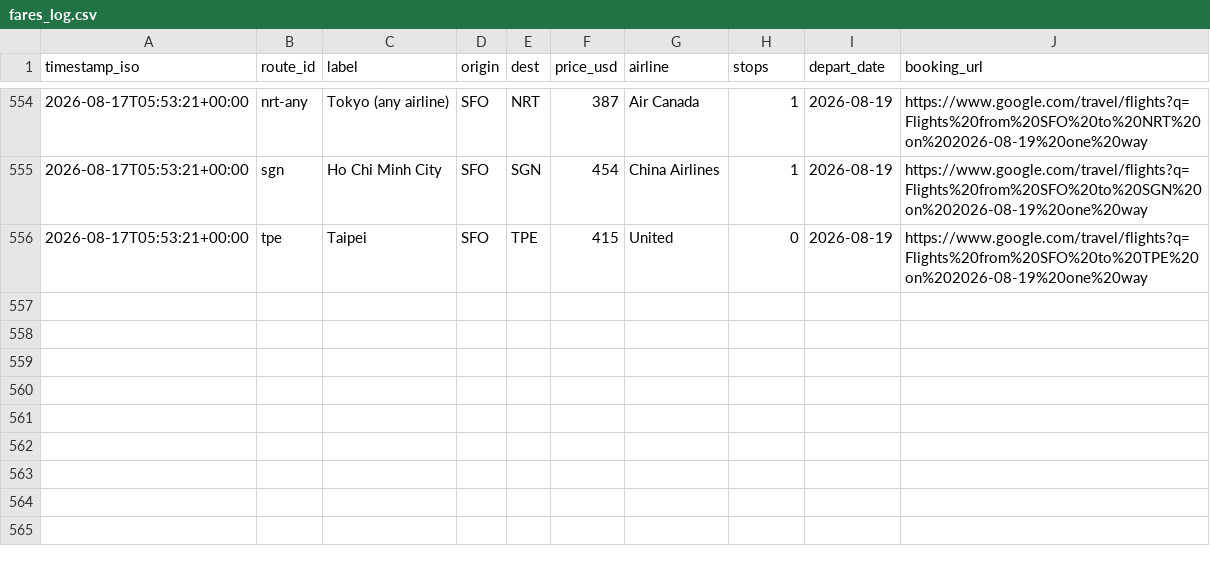
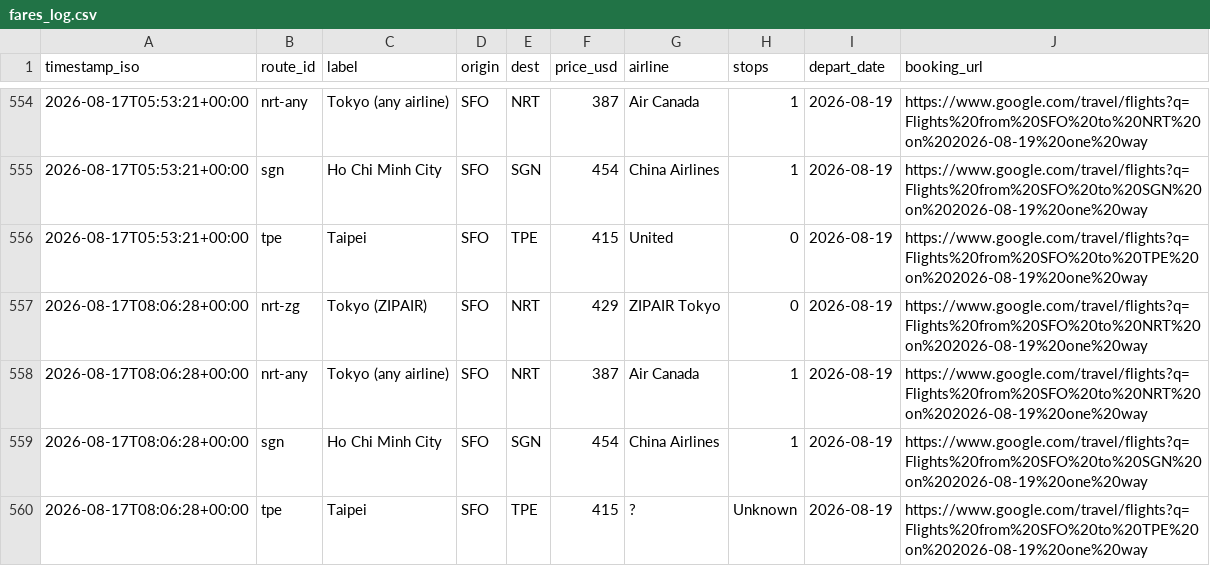
Before and after one commit to vanqd3216-dev/fare-tracker, a CSV file: fares_log.csv, drawn as a sheet; only a part is shown, gaps mark what is left out; the diff names each change by its address in the sheet, - before the commit and + after, or states it on an @@ line.

```diff
--- a/fares_log.csv
+++ b/fares_log.csv
+row 557: 2026-08-17T08:06:28+00:00 | nrt-zg | Tokyo (ZIPAIR) | SFO | NRT | 429 | ZIPAIR Tokyo | 0 | 2026-08-19 | https://www.google.com/travel/flights?q=Flights%20from%20SFO%20to%20NRT%20on%202026-08-19%20one%20way
+row 558: 2026-08-17T08:06:28+00:00 | nrt-any | Tokyo (any airline) | SFO | NRT | 387 | Air Canada | 1 | 2026-08-19 | https://www.google.com/travel/flights?q=Flights%20from%20SFO%20to%20NRT%20on%202026-08-19%20one%20way
+row 559: 2026-08-17T08:06:28+00:00 | sgn | Ho Chi Minh City | SFO | SGN | 454 | China Airlines | 1 | 2026-08-19 | https://www.google.com/travel/flights?q=Flights%20from%20SFO%20to%20SGN%20on%202026-08-19%20one%20way
+row 560: 2026-08-17T08:06:28+00:00 | tpe | Taipei | SFO | TPE | 415 | ? | Unknown | 2026-08-19 | https://www.google.com/travel/flights?q=Flights%20from%20SFO%20to%20TPE%20on%202026-08-19%20one%20way
```
